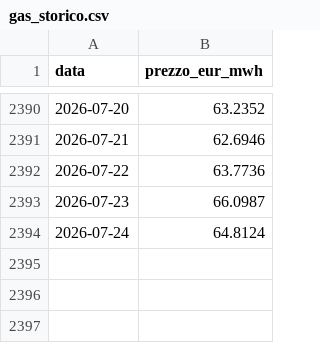
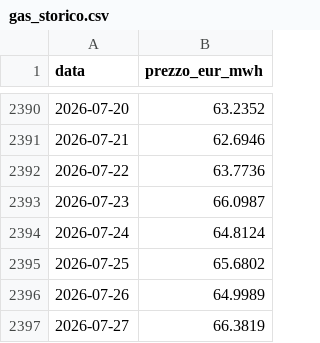
Before and after one commit to LMS-bot/pun-italia, a CSV file: gas_storico.csv, drawn as a sheet; only a part is shown, gaps mark what is left out.

```diff
--- a/gas_storico.csv
+++ b/gas_storico.csv
@@ -2394 +2394,4 @@ data,prezzo_eur_mwh
 2026-07-24,64.8124
+2026-07-25,65.6802
+2026-07-26,64.9989
+2026-07-27,66.3819
```
Also changed, not shown: 5 other files.
